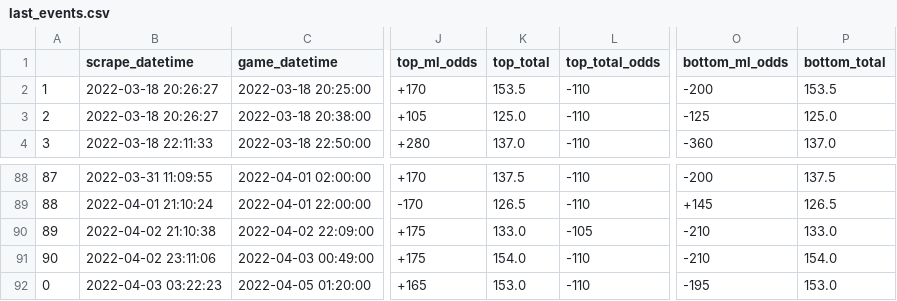
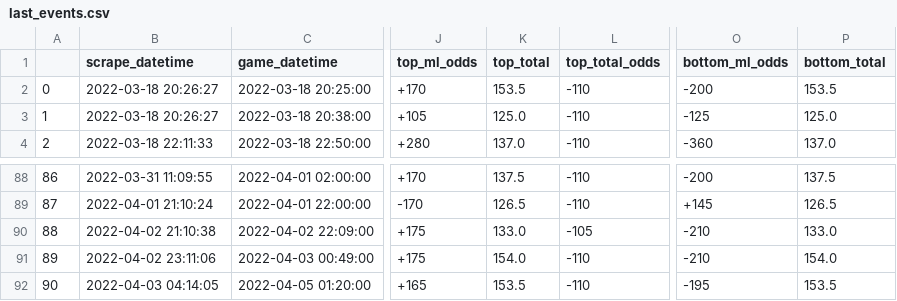
Before and after one commit to rileypeterson/movada, a CSV file: ncaab/data/bovada/last_events.csv, drawn as a sheet; only a part is shown, gaps mark what is left out; the diff names each change by its address in the sheet, - before the commit and + after, or states it on an @@ line.

```diff
--- a/ncaab/data/bovada/last_events.csv
+++ b/ncaab/data/bovada/last_events.csv
@@ column A renumbered from row 2 down @@
-B92 (scrape_datetime): 2022-04-03 03:22:23
+B92 (scrape_datetime): 2022-04-03 04:14:05
-K92 (top_total): 153.0
+K92 (top_total): 153.5
-P92 (bottom_total): 153.0
+P92 (bottom_total): 153.5
```
Also changed, not shown: ncaab/data/bovada/next_events.csv.
